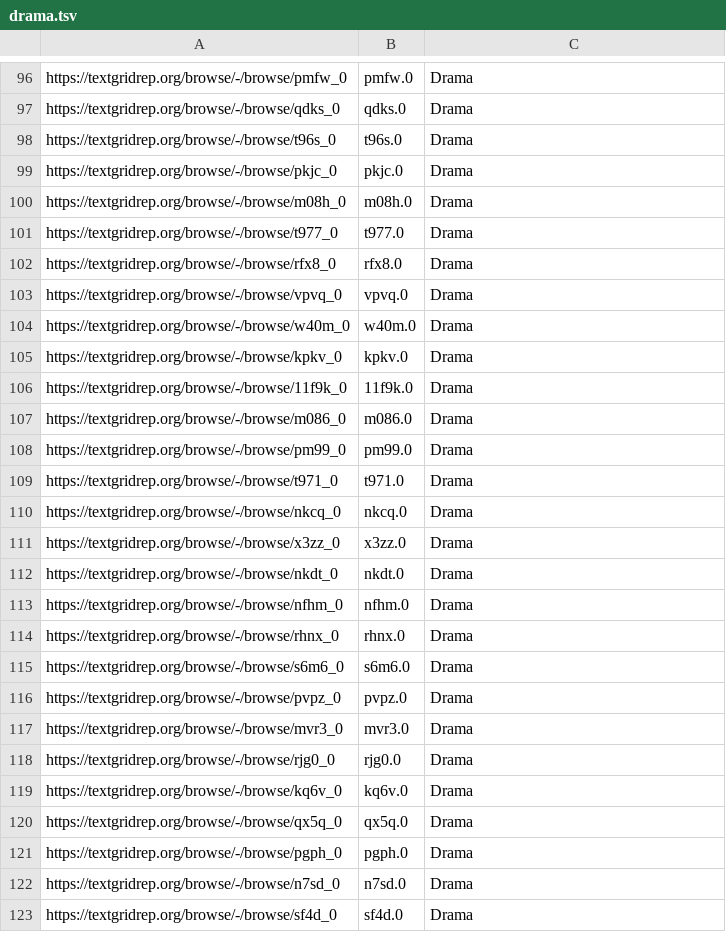
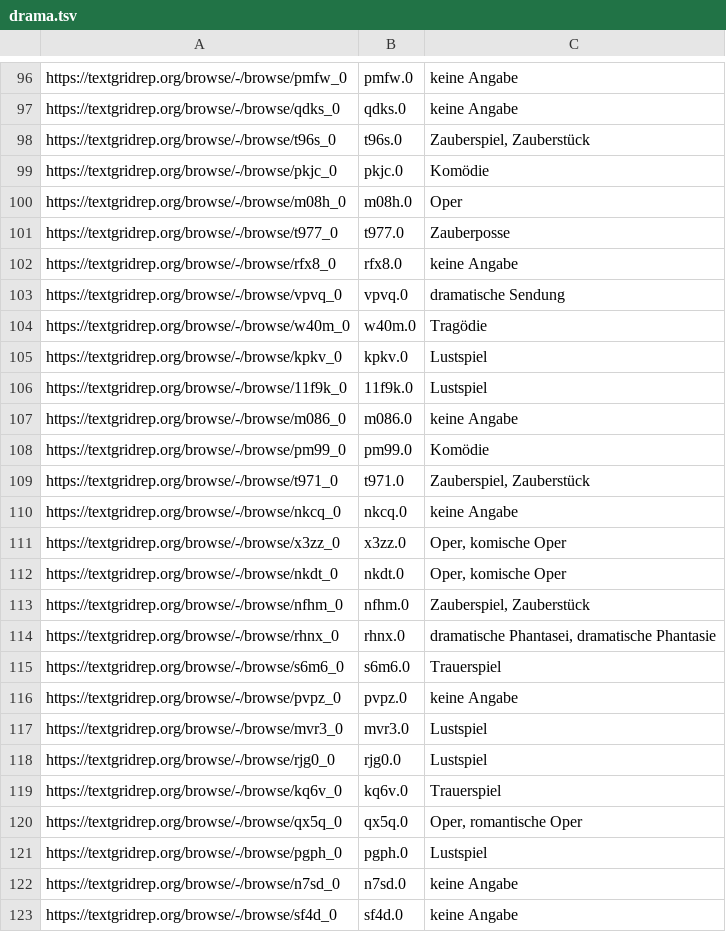
Before and after one commit to quadrama/metadata, a TSV file: drama.tsv, drawn as a sheet; only a part is shown, gaps mark what is left out; the diff covers the shown part only; the diff names each change by its address in the sheet, - before the commit and + after, or states it on an @@ line.

Commit message:
Update drama.tsv

```diff
--- a/drama.tsv
+++ b/drama.tsv
-C96:C97: Drama
+C96:C97: keine Angabe
-C98: Drama
+C98: Zauberspiel, Zauberstück
-C99: Drama
+C99: Komödie
-C100: Drama
+C100: Oper
-C101: Drama
+C101: Zauberposse
-C102: Drama
+C102: keine Angabe
-C103: Drama
+C103: dramatische Sendung
-C104: Drama
+C104: Tragödie
-C105:C106: Drama
+C105:C106: Lustspiel
-C107: Drama
+C107: keine Angabe
-C108: Drama
+C108: Komödie
-C109: Drama
+C109: Zauberspiel, Zauberstück
-C110: Drama
+C110: keine Angabe
-C111:C112: Drama
+C111:C112: Oper, komische Oper
-C113: Drama
+C113: Zauberspiel, Zauberstück
-C114: Drama
+C114: dramatische Phantasei, dramatische Phantasie
-C115: Drama
+C115: Trauerspiel
-C116: Drama
+C116: keine Angabe
-C117:C118: Drama
+C117:C118: Lustspiel
-C119: Drama
+C119: Trauerspiel
-C120: Drama
+C120: Oper, romantische Oper
-C121: Drama
+C121: Lustspiel
-C122:C123: Drama
+C122:C123: keine Angabe
```
Also changed, not shown: 74 edited cells elsewhere in this file.
